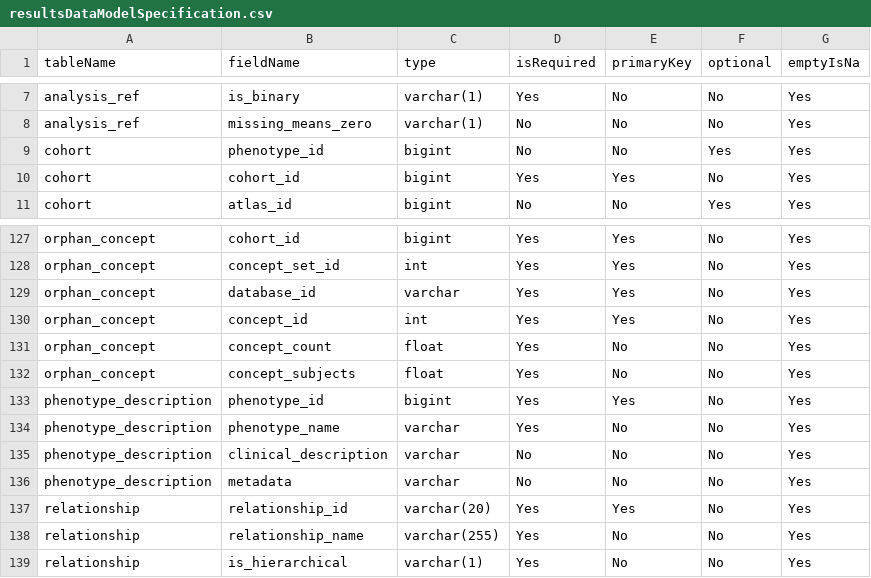
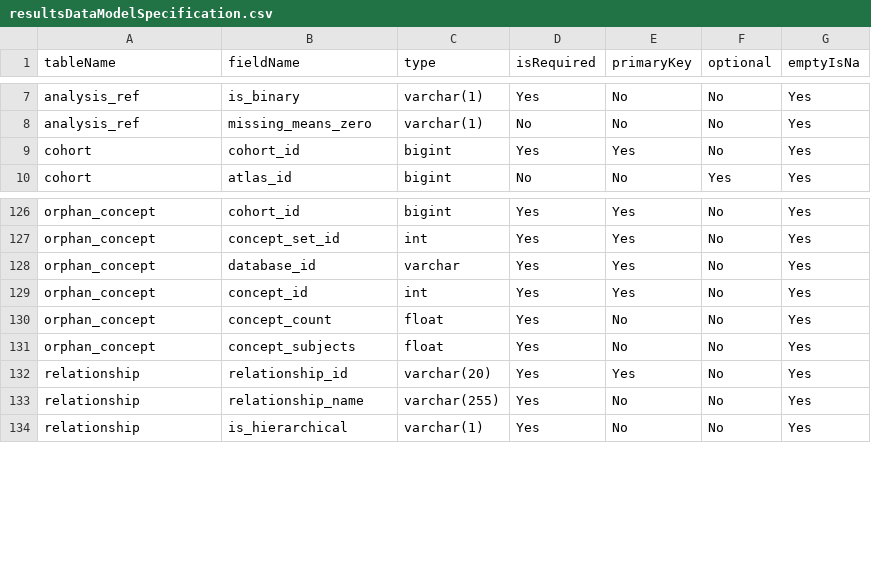
Before and after one commit to OHDSI/CohortDiagnostics, a CSV file: inst/settings/resultsDataModelSpecification.csv, drawn as a sheet; only a part is shown, gaps mark what is left out.

Commit message:
Merged in updates to develop, started removal of phenotypeId

```diff
--- a/inst/settings/resultsDataModelSpecification.csv
+++ b/inst/settings/resultsDataModelSpecification.csv
@@ -8,3 +8,2 @@ analysis_ref,is_binary,varchar(1),Yes,No,No,Yes
 analysis_ref,missing_means_zero,varchar(1),No,No,No,Yes
-cohort,phenotype_id,bigint,No,No,Yes,Yes
 cohort,cohort_id,bigint,Yes,Yes,No,Yes
@@ -132,6 +131,2 @@ orphan_concept,concept_count,float,Yes,No,No,Yes
 orphan_concept,concept_subjects,float,Yes,No,No,Yes
-phenotype_description,phenotype_id,bigint,Yes,Yes,No,Yes
-phenotype_description,phenotype_name,varchar,Yes,No,No,Yes
-phenotype_description,clinical_description,varchar,No,No,No,Yes
-phenotype_description,metadata,varchar,No,No,No,Yes
 relationship,relationship_id,varchar(20),Yes,Yes,No,Yes
```
Also changed, not shown: inst/settings/CohortsToCreateForTesting.csv, inst/shiny/DiagnosticsExplorer/resultsDataModelSpecification.csv, 7 other files.
